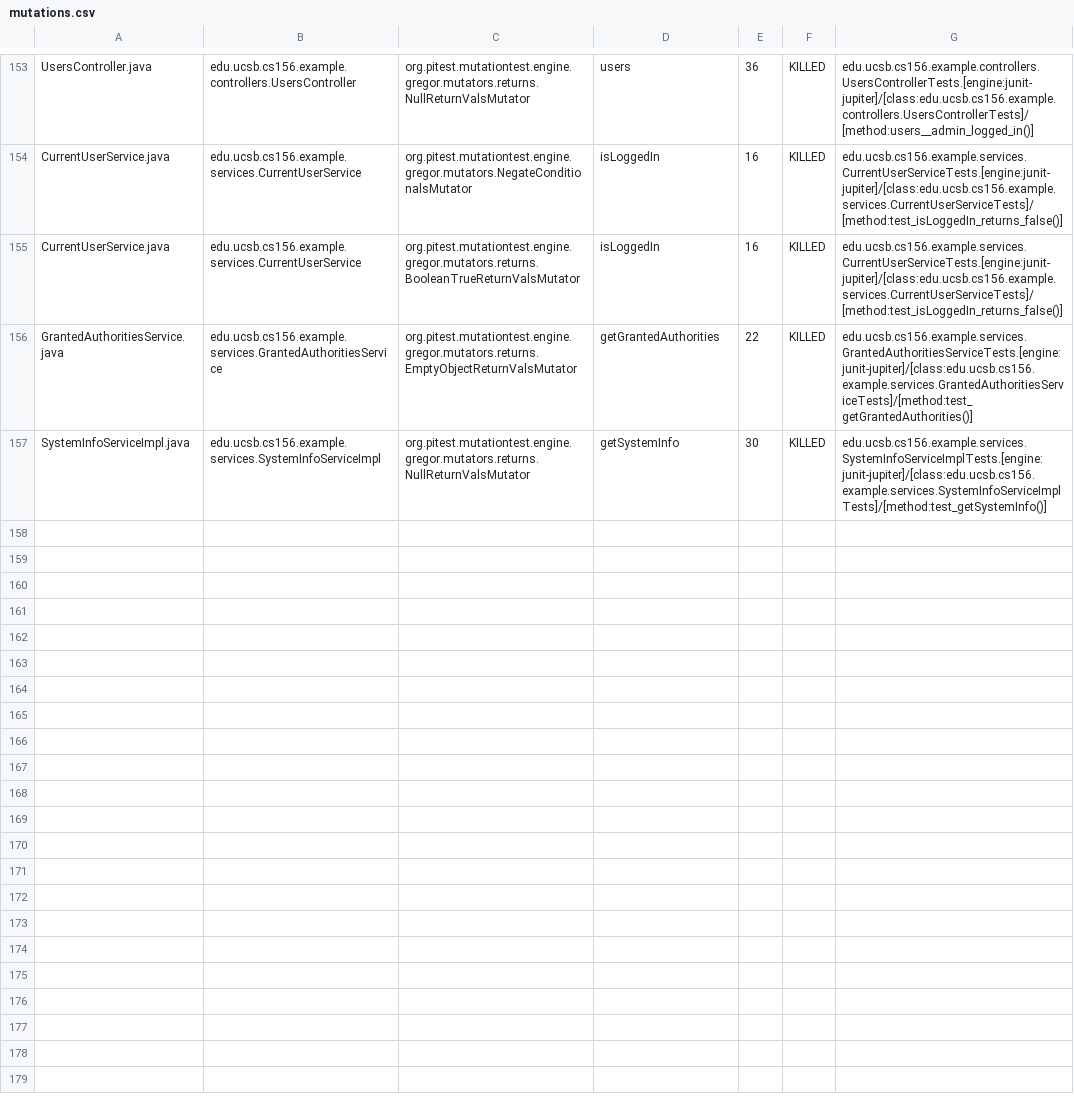
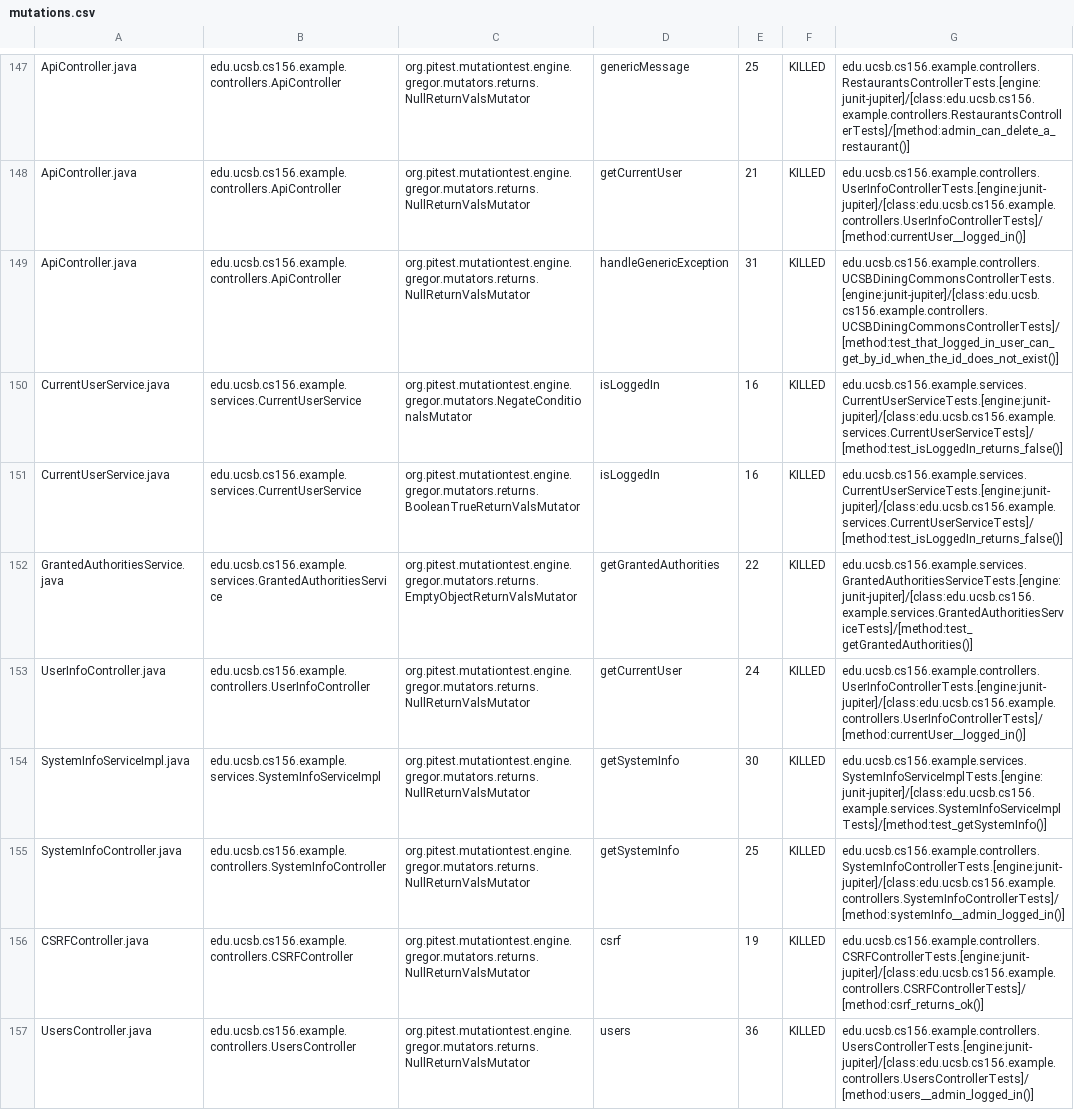
Before and after one commit to ucsb-cs156-w24/team03-w24-5pm-1, a CSV file: prs/82/pitest/mutations.csv, drawn as a sheet; only a part is shown, gaps mark what is left out; addresses are those after the commit; the diff covers the shown part only; the diff names each change by its address in the sheet, - before the commit and + after, or states it on an @@ line.

Commit message:
Deploying to gh-pages from @ ucsb-cs156-w24/team03-w24-5pm-1@a09263e71bac678ab9878a3832308c0dbed16835 🚀

```diff
--- a/prs/82/pitest/mutations.csv
+++ b/prs/82/pitest/mutations.csv
-A147: UsersController.java
+A147: ApiController.java
-B147: edu.ucsb.cs156.example.controllers.UsersController
+B147: edu.ucsb.cs156.example.controllers.ApiController
-D147: users
+D147: genericMessage
-E147: 36
+E147: 25
-G147: edu.ucsb.cs156.example.controllers.UsersControllerTests.[engine:junit-jupiter]/[class:edu.ucsb.cs156.example.controllers.UsersControllerTests]/[method:users__admin_logged_in()]
+G147: edu.ucsb.cs156.example.controllers.RestaurantsControllerTests.[engine:junit-jupiter]/[class:edu.ucsb.cs156.example.controllers.RestaurantsControllerTests]/[method:admin_can_delete_a_restaurant()]
@@ row 2 moved to row 148: ApiController.java @@
+row 149: ApiController.java | edu.ucsb.cs156.example.controllers.ApiController | org.pitest.mutationtest.engine.gregor.mutators.returns.NullReturnValsMutator | handleGenericException | 31 | KILLED | edu.ucsb.cs156.example.controllers.UCSBDiningCommonsControllerTests.[engine:junit-jupiter]/[class:edu.ucsb.cs156.example.controllers.UCSBDiningCommonsControllerTests]/[method:test_that_logged_in_user_can_get_by_id_when_the_id_does_not_exist()]
@@ row 152 moved to row 153: UserInfoController.java @@
@@ row 98 moved to row 155: SystemInfoController.java @@
@@ row 23 moved to row 156: CSRFController.java @@
+row 157: UsersController.java | edu.ucsb.cs156.example.controllers.UsersController | org.pitest.mutationtest.engine.gregor.mutators.returns.NullReturnValsMutator | users | 36 | KILLED | edu.ucsb.cs156.example.controllers.UsersControllerTests.[engine:junit-jupiter]/[class:edu.ucsb.cs156.example.controllers.UsersControllerTests]/[method:users__admin_logged_in()]
```
Also changed, not shown: 2 removed rows, 89 moved rows and 4 edited cells elsewhere in this file, 17 other files.
